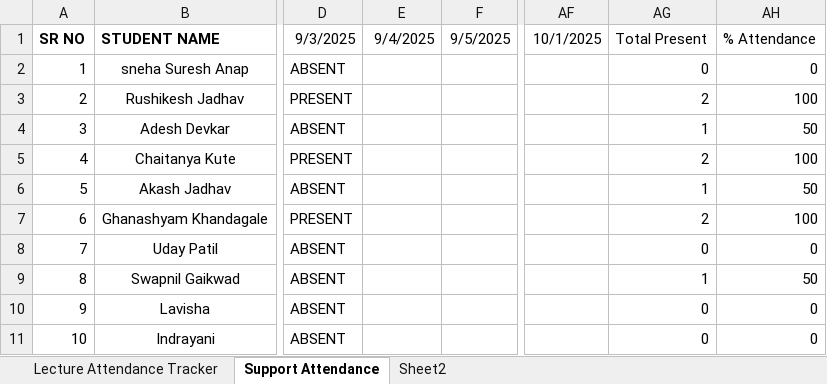
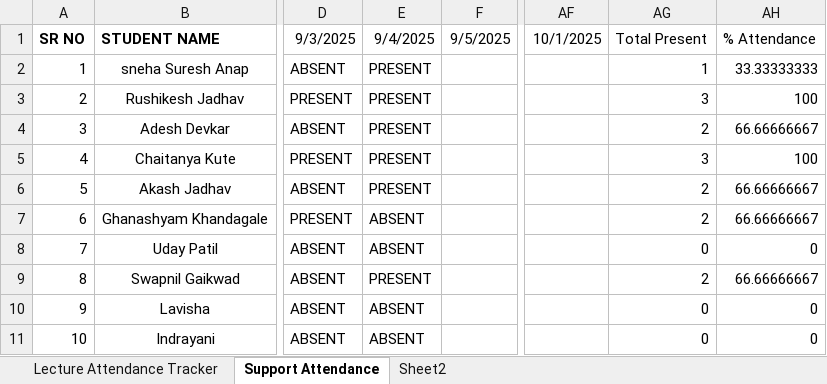
Before and after one commit to SourceCode-code/Source_and_Code_Batch_4_Master, an Excel workbook: Trackers/Atendance tracker.xlsx, sheet Support Attendance, drawn as a sheet; only a part is shown, gaps mark what is left out; values as stored, in another font and other column widths than the file's, no borders; conditional formats not drawn; the diff names each change by its address in the sheet, - before the commit and + after, or states it on an @@ line.

Commit message:
attendance

```diff
--- a/Trackers/Atendance tracker.xlsx (sheet Support Attendance)
+++ b/Trackers/Atendance tracker.xlsx (sheet Support Attendance)
-E2:E6: (empty)
+E2:E6: PRESENT
-AG2: 0
+AG2: 1
-AH2: 0
+AH2: 33.33333333
-AG3: 2
+AG3: 3
-AG4: 1
+AG4: 2
-AH4: 50
+AH4: 66.66666667
-AG5: 2
+AG5: 3
-AG6: 1
+AG6: 2
-AH6: 50
+AH6: 66.66666667
-E7:E8: (empty)
+E7:E8: ABSENT
-AH7: 100
+AH7: 66.66666667
-E9: (empty)
+E9: PRESENT
-AG9: 1
+AG9: 2
-AH9: 50
+AH9: 66.66666667
-E10:E11: (empty)
+E10:E11: ABSENT
```
Also changed, not shown: 1 other file.
